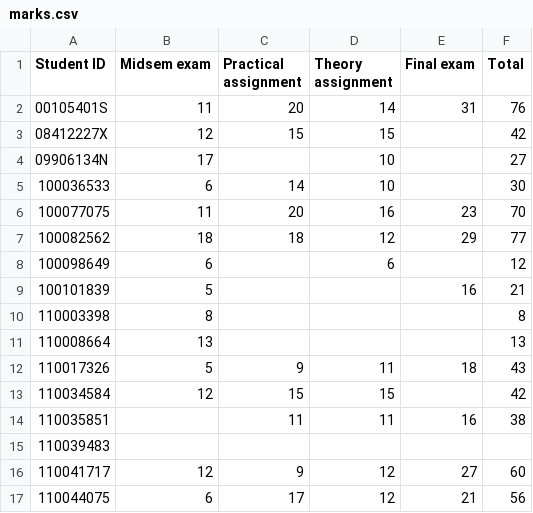
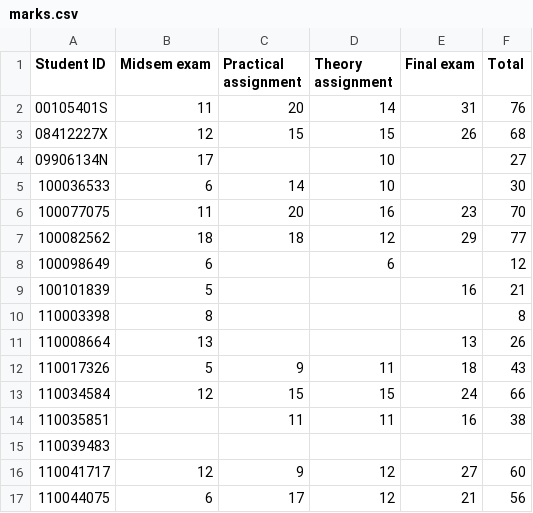
Before and after one commit to robbymckilliam/robbymckilliam.github.com, a CSV file: signalsandsystems/marks.csv, drawn as a sheet; only a part is shown.

Commit message:
updated marks for Whyalla students

```diff
--- a/signalsandsystems/marks.csv
+++ b/signalsandsystems/marks.csv
@@ -2,3 +2,3 @@ Student ID,Midsem exam,Practical assignment,Theory assignment,Final exam,Total
 00105401S,11,20,14,31,76
-08412227X,12,15,15,,42
+08412227X,12,15,15,26,68
 09906134N,17,,10,,27
@@ -10,5 +10,5 @@ Student ID,Midsem exam,Practical assignment,Theory assignment,Final exam,Total
 110003398,8,,,,8
-110008664,13,,,,13
+110008664,13,,,13,26
 110017326,5,9,11,18,43
-110034584,12,15,15,,42
+110034584,12,15,15,24,66
 110035851,,11,11,16,38
```
Also changed, not shown: 1 other file.
